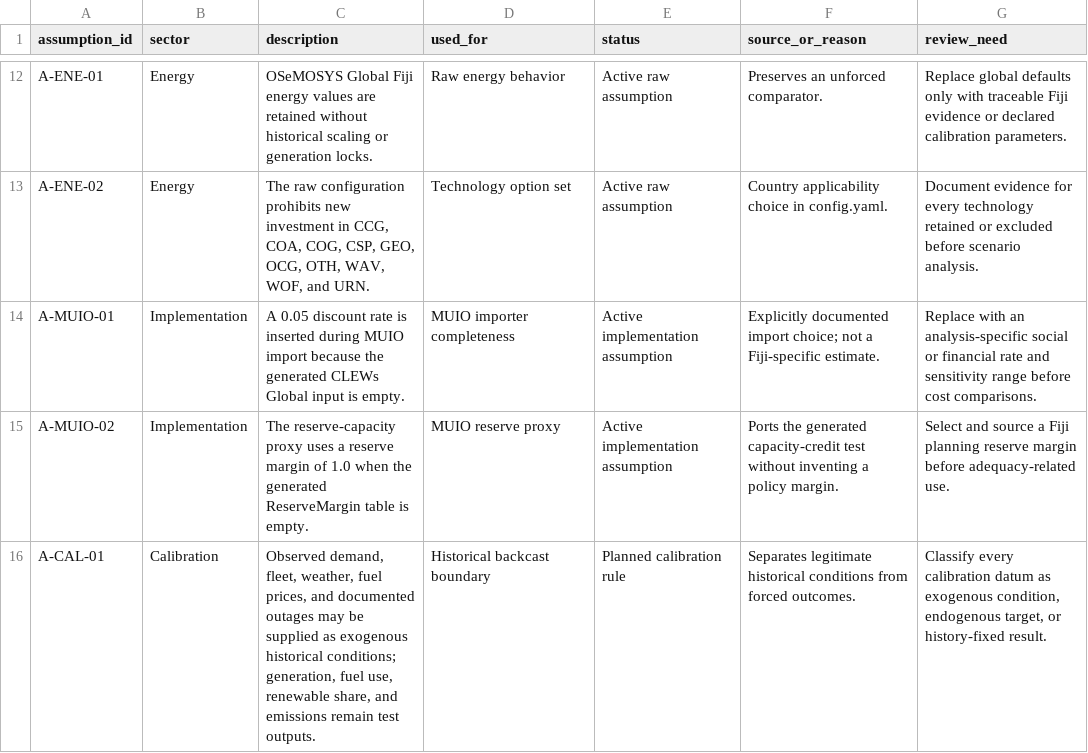
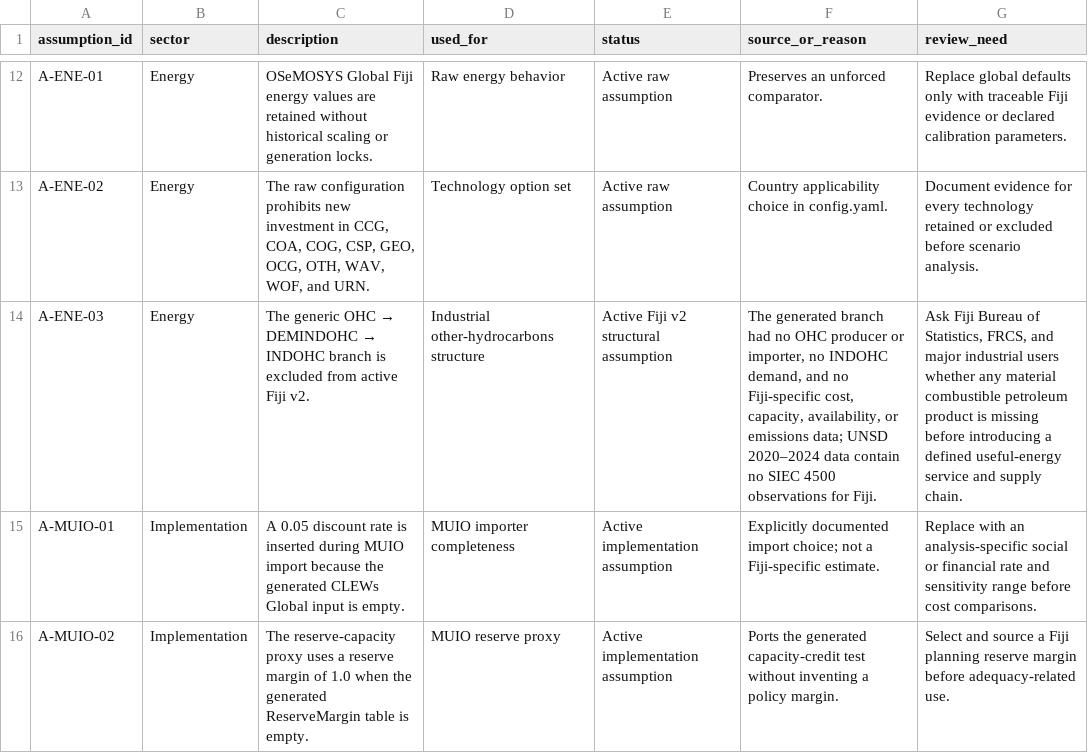
Before and after one commit to EAPD-DRB/CLEWs-FJI, a CSV file: Fiji_v2_CLEWs_calibration/data_sources/ASSUMPTIONS.csv, drawn as a sheet; only a part is shown, gaps mark what is left out; the shorter side is filled out with more unchanged rows.

```diff
--- a/Fiji_v2_CLEWs_calibration/data_sources/ASSUMPTIONS.csv
+++ b/Fiji_v2_CLEWs_calibration/data_sources/ASSUMPTIONS.csv
@@ -13,2 +13,3 @@ A-ENE-01,Energy,"OSeMOSYS Global Fiji energy values are retained without histori
 A-ENE-02,Energy,"The raw configuration prohibits new investment in CCG, COA, COG, CSP, GEO, OCG, OTH, WAV, WOF, and URN.",Technology option set,Active raw assumption,"Country applicability choice in config.yaml.","Document evidence for every technology retained or excluded before scenario analysis."
+A-ENE-03,Energy,"The generic OHC → DEMINDOHC → INDOHC branch is excluded from active Fiji v2.",Industrial other-hydrocarbons structure,Active Fiji v2 structural assumption,"The generated branch had no OHC producer or importer, no INDOHC demand, and no Fiji-specific cost, capacity, availability, or emissions data; UNSD 2020–2024 data contain no SIEC 4500 observations for Fiji.","Ask Fiji Bureau of Statistics, FRCS, and major industrial users whether any material combustible petroleum product is missing before introducing a defined useful-energy service and supply chain."
 A-MUIO-01,Implementation,"A 0.05 discount rate is inserted during MUIO import because the generated CLEWs Global input is empty.",MUIO importer completeness,Active implementation assumption,"Explicitly documented import choice; not a Fiji-specific estimate.","Replace with an analysis-specific social or financial rate and sensitivity range before cost comparisons."
```
Also changed, not shown: Fiji_v2_CLEWs_calibration/data_sources/MODEL_DATA_MAP.csv, Fiji_v2_CLEWs_calibration/model/inputs/FUEL.csv, 22 other files.
